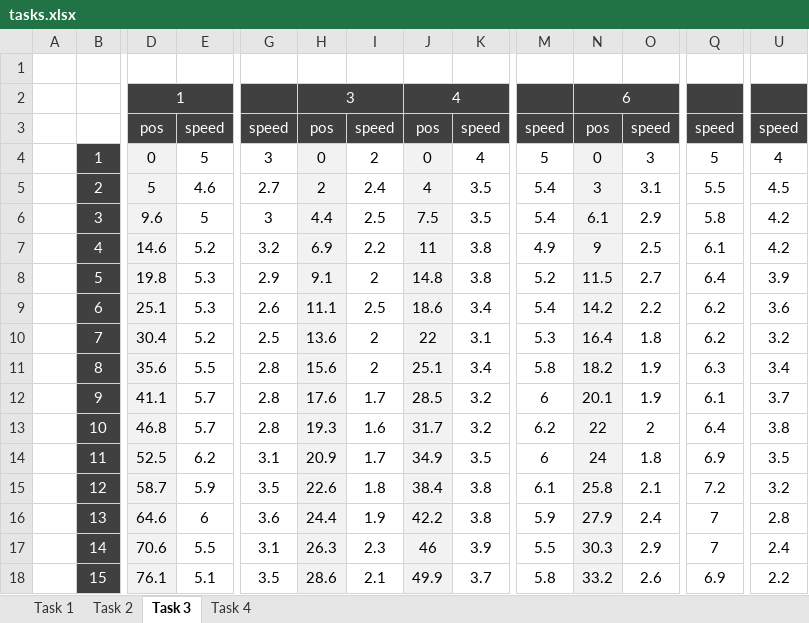
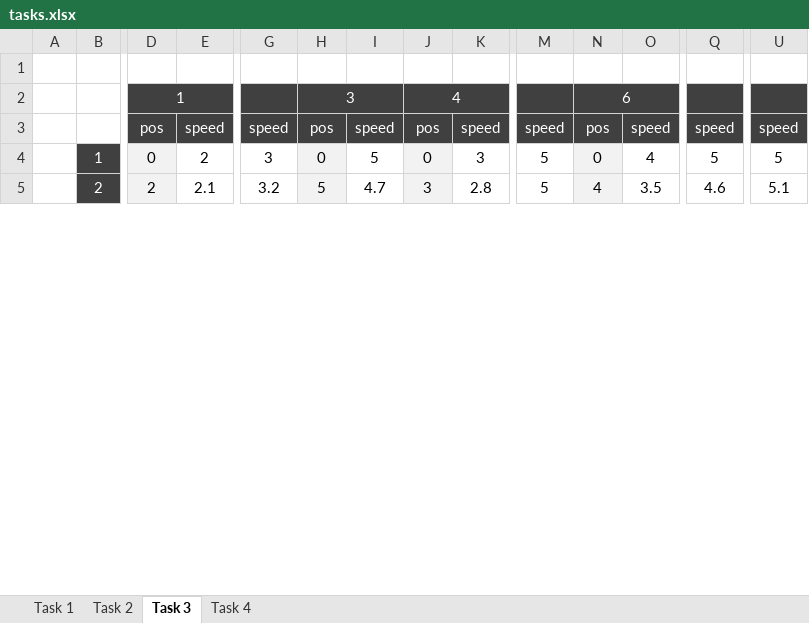
Before and after one commit to d3sprog/abm-sheets, an Excel workbook: assignments/tasks.xlsx, sheet Task 3, drawn as a sheet; only a part is shown, gaps mark what is left out; values as stored, in another font and other column widths than the file's, no borders; conditional formats not drawn; removed rows and columns are numbered as before the commit, all else as after; rows hold the shown columns only; the diff covers the shown part only; the diff names each change by its address in the sheet, - before the commit and + after, or states it on an @@ line.

Commit message:
Added task document

```diff
--- a/assignments/tasks.xlsx (sheet Task 3)
+++ b/assignments/tasks.xlsx (sheet Task 3)
-E4: 5
+E4: 2
-I4: 2
+I4: 5
-K4: 4
+K4: 3
-O4: 3
+O4: 4
-U4: 4
+U4: 5
-D5: 5
+D5: 2
-E5: 4.6
+E5: 2.1
-G5: 2.7
+G5: 3.2
-H5: 2
+H5: 5
-I5: 2.4
+I5: 4.7
-J5: 4
+J5: 3
-K5: 3.5
+K5: 2.8
-M5: 5.4
+M5: 5
-N5: 3
+N5: 4
-O5: 3.1
+O5: 3.5
-Q5: 5.5
+Q5: 4.6
-U5: 4.5
+U5: 5.1
-row 6:  | 3 | 9.6 | 5 | 3 | 4.4 | 2.5 | 7.5 | 3.5 | 5.4 | 6.1 | 2.9 | 5.8 | 4.2
-row 7:  | 4 | 14.6 | 5.2 | 3.2 | 6.9 | 2.2 | 11 | 3.8 | 4.9 | 9 | 2.5 | 6.1 | 4.2
-row 8:  | 5 | 19.8 | 5.3 | 2.9 | 9.1 | 2 | 14.8 | 3.8 | 5.2 | 11.5 | 2.7 | 6.4 | 3.9
-row 9:  | 6 | 25.1 | 5.3 | 2.6 | 11.1 | 2.5 | 18.6 | 3.4 | 5.4 | 14.2 | 2.2 | 6.2 | 3.6
-row 10:  | 7 | 30.4 | 5.2 | 2.5 | 13.6 | 2 | 22 | 3.1 | 5.3 | 16.4 | 1.8 | 6.2 | 3.2
-row 11:  | 8 | 35.6 | 5.5 | 2.8 | 15.6 | 2 | 25.1 | 3.4 | 5.8 | 18.2 | 1.9 | 6.3 | 3.4
-row 12:  | 9 | 41.1 | 5.7 | 2.8 | 17.6 | 1.7 | 28.5 | 3.2 | 6 | 20.1 | 1.9 | 6.1 | 3.7
-row 13:  | 10 | 46.8 | 5.7 | 2.8 | 19.3 | 1.6 | 31.7 | 3.2 | 6.2 | 22 | 2 | 6.4 | 3.8
-row 14:  | 11 | 52.5 | 6.2 | 3.1 | 20.9 | 1.7 | 34.9 | 3.5 | 6 | 24 | 1.8 | 6.9 | 3.5
-row 15:  | 12 | 58.7 | 5.9 | 3.5 | 22.6 | 1.8 | 38.4 | 3.8 | 6.1 | 25.8 | 2.1 | 7.2 | 3.2
-row 16:  | 13 | 64.6 | 6 | 3.6 | 24.4 | 1.9 | 42.2 | 3.8 | 5.9 | 27.9 | 2.4 | 7 | 2.8
-row 17:  | 14 | 70.6 | 5.5 | 3.1 | 26.3 | 2.3 | 46 | 3.9 | 5.5 | 30.3 | 2.9 | 7 | 2.4
-row 18:  | 15 | 76.1 | 5.1 | 3.5 | 28.6 | 2.1 | 49.9 | 3.7 | 5.8 | 33.2 | 2.6 | 6.9 | 2.2
```
Also changed, not shown: 18 added rows, 5 removed rows and 421 edited cells elsewhere in this sheet, sheet Task 4, sheet Task 2, sheet Task 1, formulas that keep their value, 1 other file.
